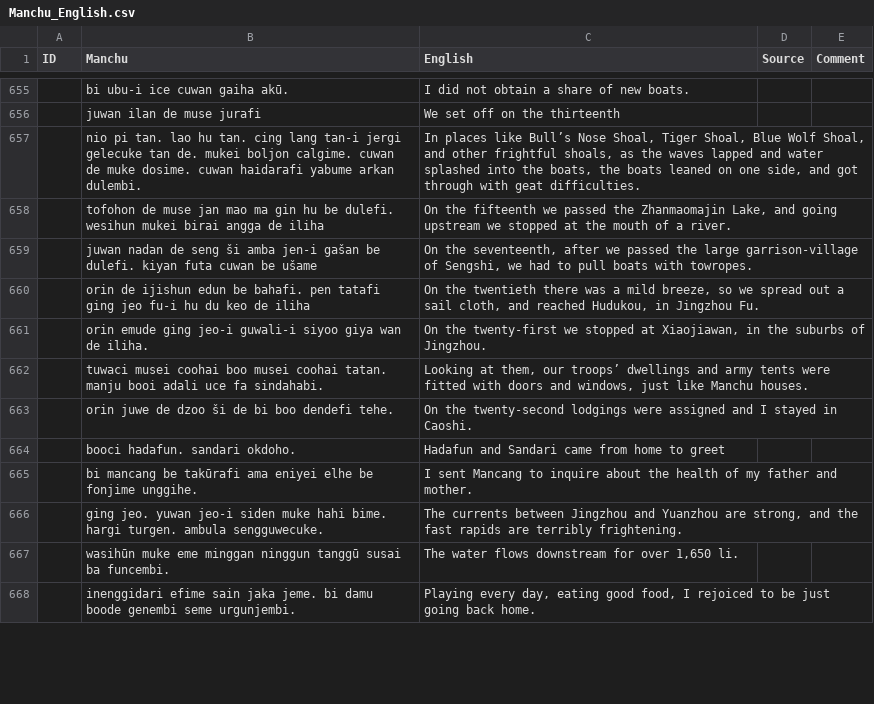
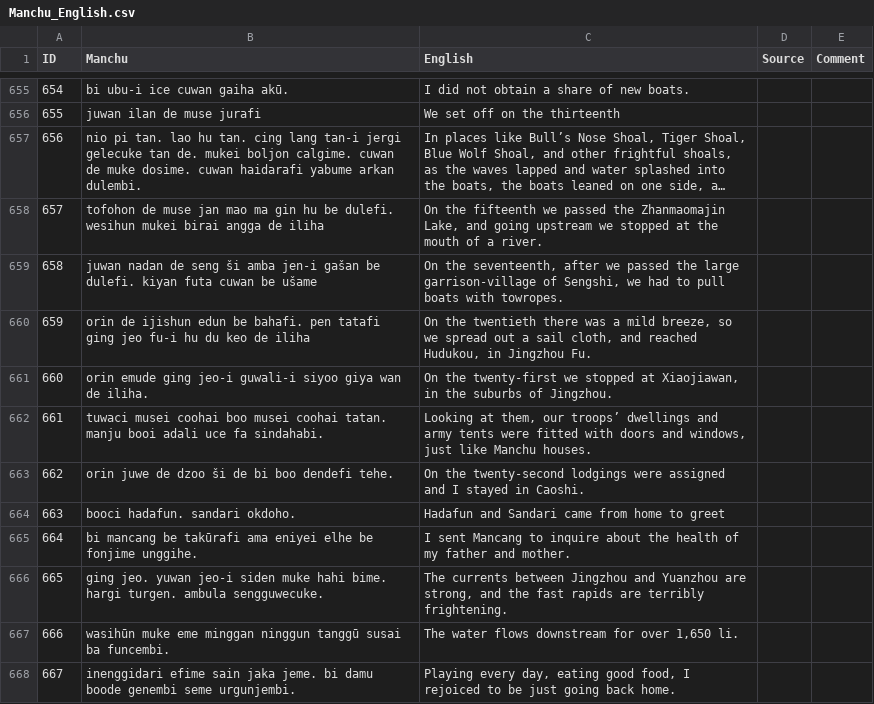
Before and after one commit to ulingga/Manchu-English_babyMT, a CSV file: Manchu_English.csv, drawn as a sheet; only a part is shown, gaps mark what is left out; long unchanged cells end in …; the diff covers the shown part only; the diff names each change by its address in the sheet, - before the commit and + after, or states it on an @@ line.

```diff
--- a/Manchu_English.csv
+++ b/Manchu_English.csv
-A655 (ID): (empty)
+A655 (ID): 654
-A656 (ID): (empty)
+A656 (ID): 655
-A657 (ID): (empty)
+A657 (ID): 656
-A658 (ID): (empty)
+A658 (ID): 657
-A659 (ID): (empty)
+A659 (ID): 658
-A660 (ID): (empty)
+A660 (ID): 659
-A661 (ID): (empty)
+A661 (ID): 660
-A662 (ID): (empty)
+A662 (ID): 661
-A663 (ID): (empty)
+A663 (ID): 662
-A664 (ID): (empty)
+A664 (ID): 663
-A665 (ID): (empty)
+A665 (ID): 664
-A666 (ID): (empty)
+A666 (ID): 665
-A667 (ID): (empty)
+A667 (ID): 666
-A668 (ID): (empty)
+A668 (ID): 667
```
Also changed, not shown: 133 edited cells elsewhere in this file.
